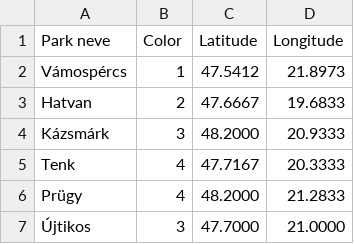
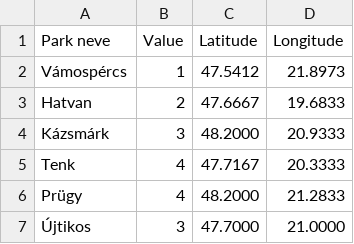
Before and after one commit to PeppeMancini/testrepo, a CSV file: pwpark.csv, drawn as a sheet; only a part is shown.

Commit message:
Update pwpark.csv

```diff
--- a/pwpark.csv
+++ b/pwpark.csv
@@ -1,2 +1,2 @@
-Park neve,Color,Latitude,Longitude
+Park neve,Value,Latitude,Longitude
 Vámospércs,1,47.5412,21.8973
```
